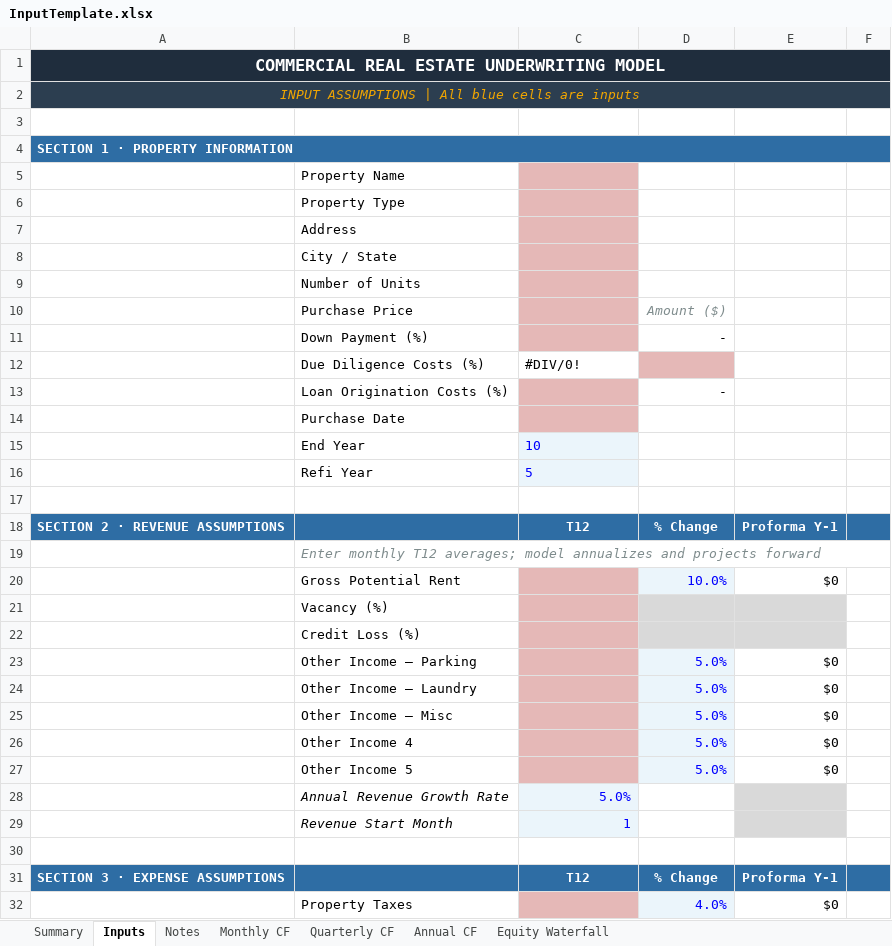
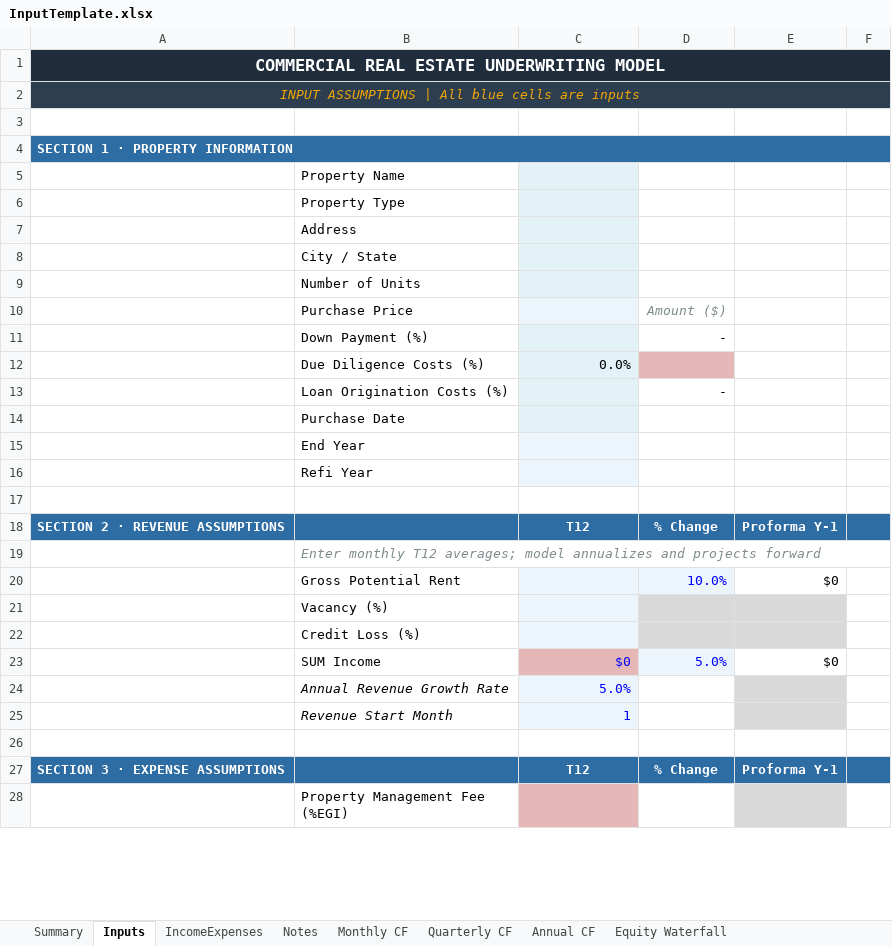
Before and after one commit to pedron8n8/Sheets-System, an Excel workbook: InputTemplate.xlsx, sheet Inputs, drawn as a sheet; only a part is shown; the shorter side is filled out with more unchanged rows; values as stored, in another font and other column widths than the file's, no borders; charts and pictures not drawn; removed rows and columns are numbered as before the commit, all else as after; the diff covers the shown part only; the diff names each change by its address in the sheet, - before the commit and + after, or states it on an @@ line.

```diff
--- a/InputTemplate.xlsx (sheet Inputs)
+++ b/InputTemplate.xlsx (sheet Inputs)
+sheet tab: IncomeExpenses
-C5:C9 fill: #E5B8B7
+C5:C9 fill: #E2F2F6
-C10 fill: #E5B8B7
+C10 fill: #EBF5FB
-C11 fill: #E5B8B7
+C11 fill: #E2F2F6
-C12: #DIV/0!
+C12: 0.0%
@@ C12 fill: none → #E2F2F6, alignment: left → right @@
-C13:C14 fill: #E5B8B7
+C13:C14 fill: #E2F2F6
-C15: 10
+C15: (empty)
-C16: 5
+C16: (empty)
-C20:C22 fill: #E5B8B7
+C20:C22 fill: #EBF5FB
-row 23:  | Other Income – Parking |  | 5.0% | $0
-row 24:  | Other Income – Laundry |  | 5.0% | $0
-row 25:  | Other Income – Misc |  | 5.0% | $0
-B23: Other Income 4
+B23: SUM Income
-C23: (empty)
+C23: $0
-row 27:  | Other Income 5 |  | 5.0% | $0
-row 32:  | Property Taxes |  | 4.0% | $0
```
Also changed, not shown: 1 added row, 13 removed rows and 14 edited cells elsewhere in this sheet, sheet Monthly CF, sheet Quarterly CF, sheet Annual CF, sheet Summary, sheet Equity Waterfall, formulas that keep their value, charts or pictures, 4 other files.
